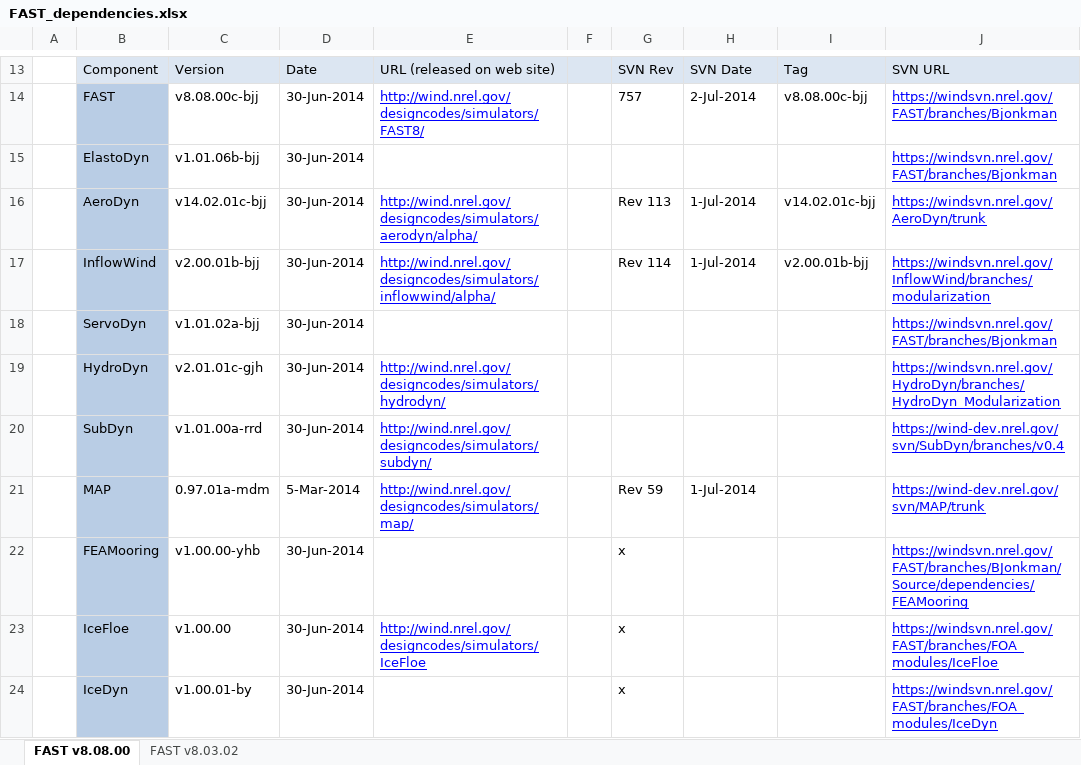
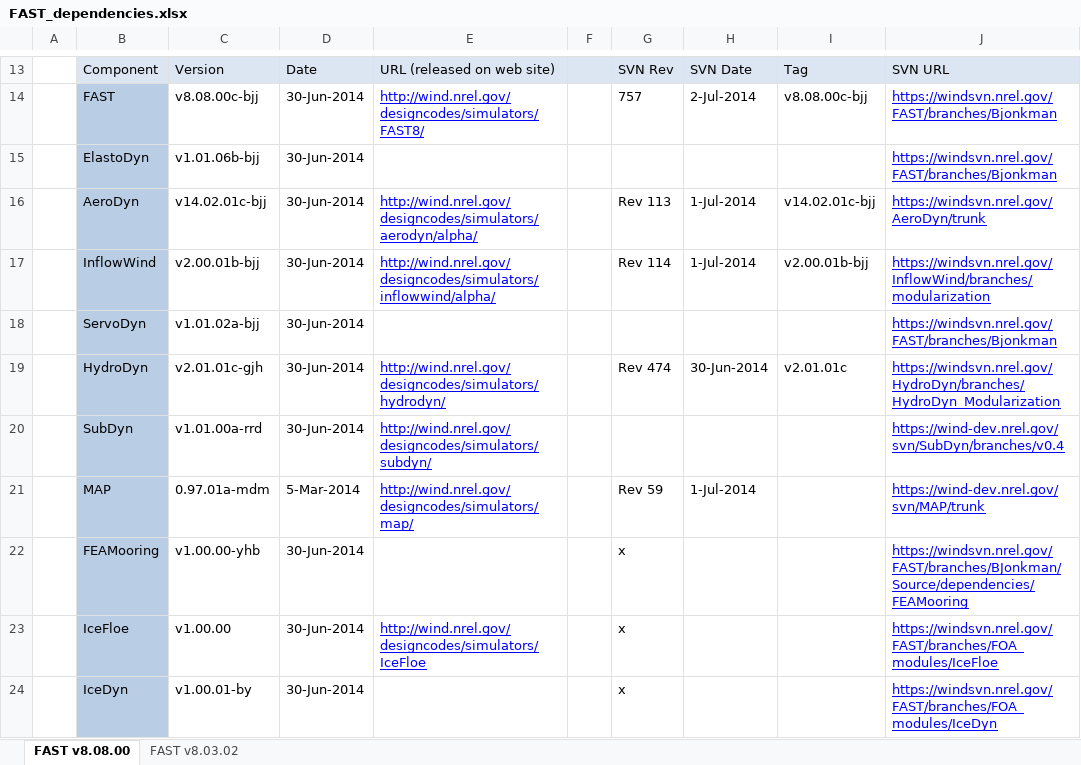
Before and after one commit to old-NWTC/FAST, an Excel workbook: Source/dependencies/FAST_dependencies.xlsx, sheet FAST v8.08.00, drawn as a sheet; only a part is shown, gaps mark what is left out; values as stored, in another font and other column widths than the file's, no borders; the diff names each change by its address in the sheet, - before the commit and + after, or states it on an @@ line.

```diff
--- a/Source/dependencies/FAST_dependencies.xlsx (sheet FAST v8.08.00)
+++ b/Source/dependencies/FAST_dependencies.xlsx (sheet FAST v8.08.00)
-G19: (empty)
+G19: Rev 474
-H19: (empty)
+H19: 30-Jun-2014
-I19: (empty)
+I19: v2.01.01c
```
Also changed, not shown: 2 other files.
